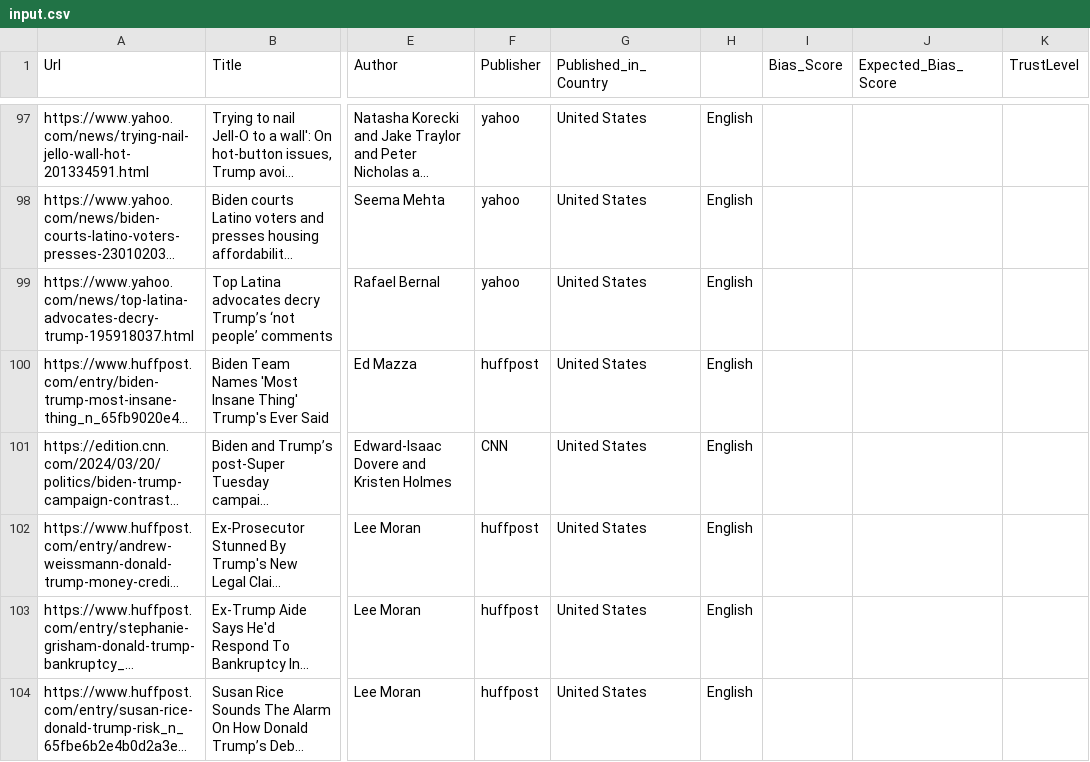
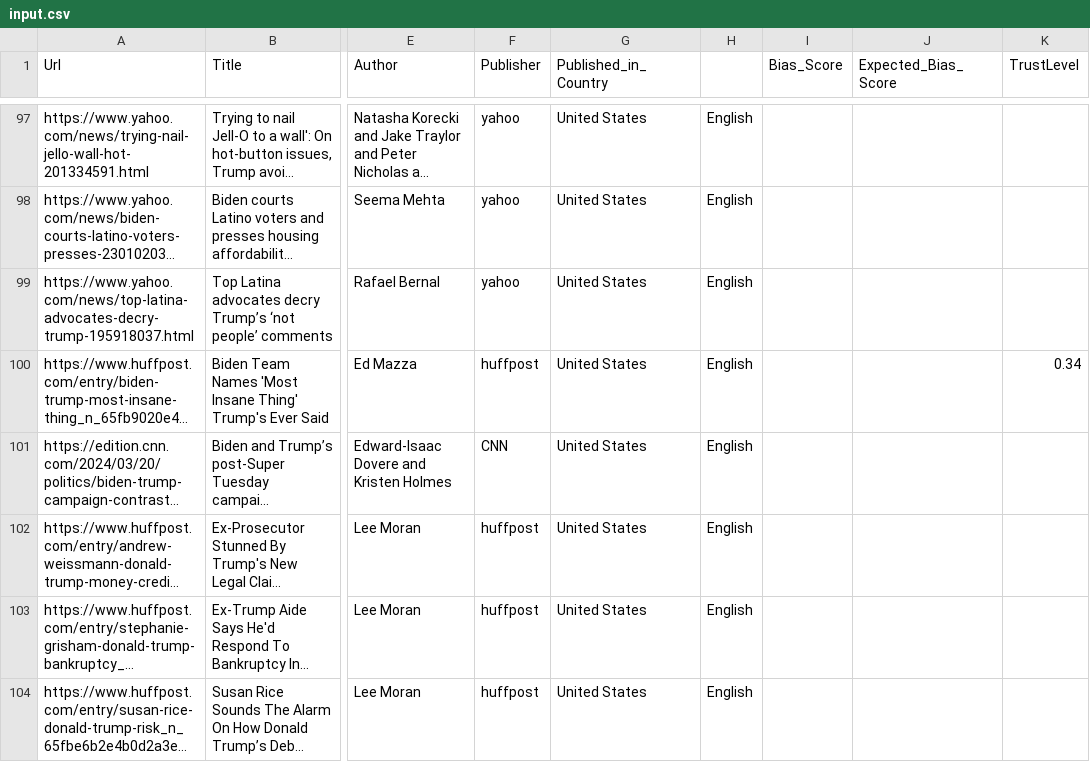
Before and after one commit to TrustLevel/proof-of-concepts, a CSV file: kg/data/input.csv, drawn as a sheet; only a part is shown, gaps mark what is left out; long unchanged cells end in …; the diff names each change by its address in the sheet, - before the commit and + after, or states it on an @@ line.

```diff
--- a/kg/data/input.csv
+++ b/kg/data/input.csv
-K100 (TrustLevel): (empty)
+K100 (TrustLevel): 0.34
```
Also changed, not shown: 5 other files.
